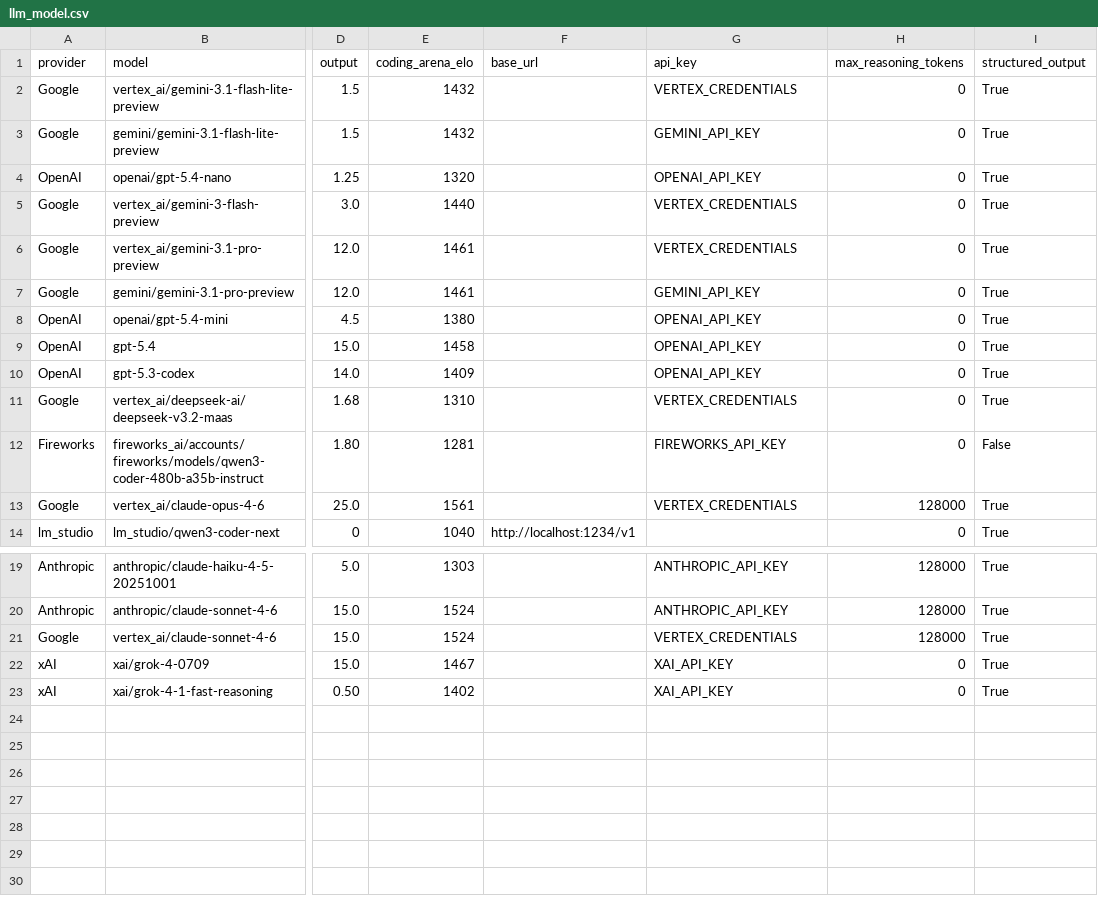
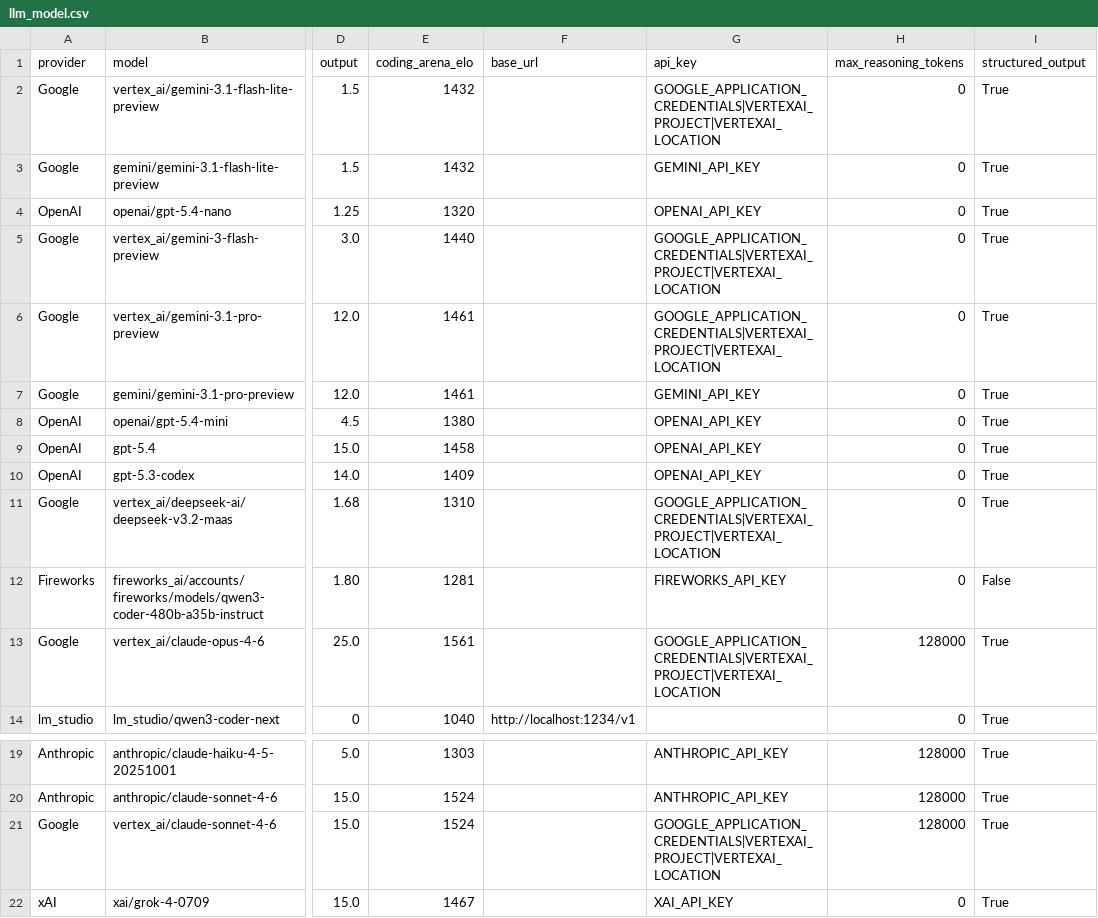
Before and after one commit to promptdriven/pdd, a CSV file: .pdd/llm_model.csv, drawn as a sheet; only a part is shown, gaps mark what is left out; the shorter side is filled out with more unchanged rows; the diff names each change by its address in the sheet, - before the commit and + after, or states it on an @@ line.

```diff
--- a/.pdd/llm_model.csv
+++ b/.pdd/llm_model.csv
-G2 (api_key): VERTEX_CREDENTIALS
+G2 (api_key): GOOGLE_APPLICATION_CREDENTIALS|VERTEXAI_PROJECT|VERTEXAI_LOCATION
-G5:G6 (api_key): VERTEX_CREDENTIALS
+G5:G6 (api_key): GOOGLE_APPLICATION_CREDENTIALS|VERTEXAI_PROJECT|VERTEXAI_LOCATION
-G11 (api_key): VERTEX_CREDENTIALS
+G11 (api_key): GOOGLE_APPLICATION_CREDENTIALS|VERTEXAI_PROJECT|VERTEXAI_LOCATION
-G13 (api_key): VERTEX_CREDENTIALS
+G13 (api_key): GOOGLE_APPLICATION_CREDENTIALS|VERTEXAI_PROJECT|VERTEXAI_LOCATION
-G21 (api_key): VERTEX_CREDENTIALS
+G21 (api_key): GOOGLE_APPLICATION_CREDENTIALS|VERTEXAI_PROJECT|VERTEXAI_LOCATION
```
